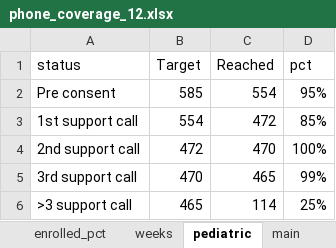
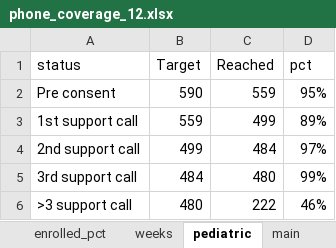
Before and after one commit to anrungo/vmm-m2m_moz, an Excel workbook: phone_coverage_12.xlsx, sheet pediatric, drawn as a sheet; values as stored, in another font and other column widths than the file's, no borders; the diff names each change by its address in the sheet, - before the commit and + after, or states it on an @@ line.

```diff
--- a/phone_coverage_12.xlsx (sheet pediatric)
+++ b/phone_coverage_12.xlsx (sheet pediatric)
-B2 (Target): 585
+B2 (Target): 590
-C2 (Reached): 554
+C2 (Reached): 559
-B3 (Target): 554
+B3 (Target): 559
-C3 (Reached): 472
+C3 (Reached): 499
-D3 (pct): 85%
+D3 (pct): 89%
-B4 (Target): 472
+B4 (Target): 499
-C4 (Reached): 470
+C4 (Reached): 484
-D4 (pct): 100%
+D4 (pct): 97%
-B5 (Target): 470
+B5 (Target): 484
-C5 (Reached): 465
+C5 (Reached): 480
-B6 (Target): 465
+B6 (Target): 480
-C6 (Reached): 114
+C6 (Reached): 222
-D6 (pct): 25%
+D6 (pct): 46%
```
Also changed, not shown: sheet weeks, sheet total, sheet dataprov_12, sheet enrolled_pct, other sheet tabs, formulas that keep their value, 2 other files.
